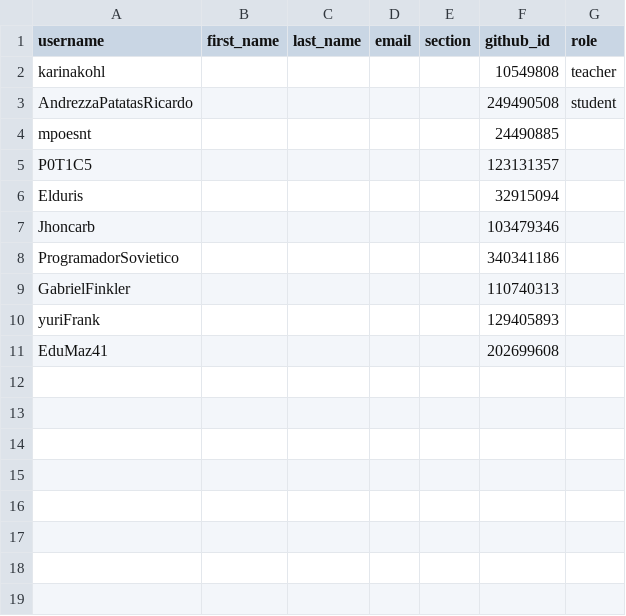
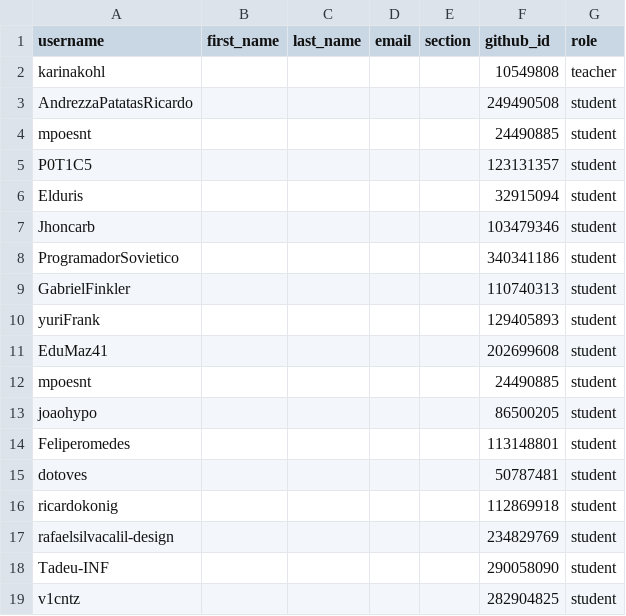
Before and after one commit to INF01120/classroom50, a CSV file: inf01120-20262/roster.csv, drawn as a sheet.

Commit message:
Update roster.csv to include new students
Added new students to the roster with their respective roles.

```diff
--- a/inf01120-20262/roster.csv
+++ b/inf01120-20262/roster.csv
@@ -3,9 +3,17 @@ karinakohl,,,,,10549808,teacher
 AndrezzaPatatasRicardo,,,,,249490508,student
-mpoesnt,,,,,24490885,
-P0T1C5,,,,,123131357,
-Elduris,,,,,32915094,
-Jhoncarb,,,,,103479346,
-ProgramadorSovietico,,,,,340341186,
-GabrielFinkler,,,,,110740313,
-yuriFrank,,,,,129405893,
-EduMaz41,,,,,202699608,
+mpoesnt,,,,,24490885,student
+P0T1C5,,,,,123131357,student
+Elduris,,,,,32915094,student
+Jhoncarb,,,,,103479346,student
+ProgramadorSovietico,,,,,340341186,student
+GabrielFinkler,,,,,110740313,student
+yuriFrank,,,,,129405893,student
+EduMaz41,,,,,202699608,student
+mpoesnt,,,,,24490885,student
+joaohypo,,,,,86500205,student
+Feliperomedes,,,,,113148801,student
+dotoves,,,,,50787481,student
+ricardokonig,,,,,112869918,student
+rafaelsilvacalil-design,,,,,234829769,student
+Tadeu-INF,,,,,290058090,student
+v1cntz,,,,,282904825,student
```
